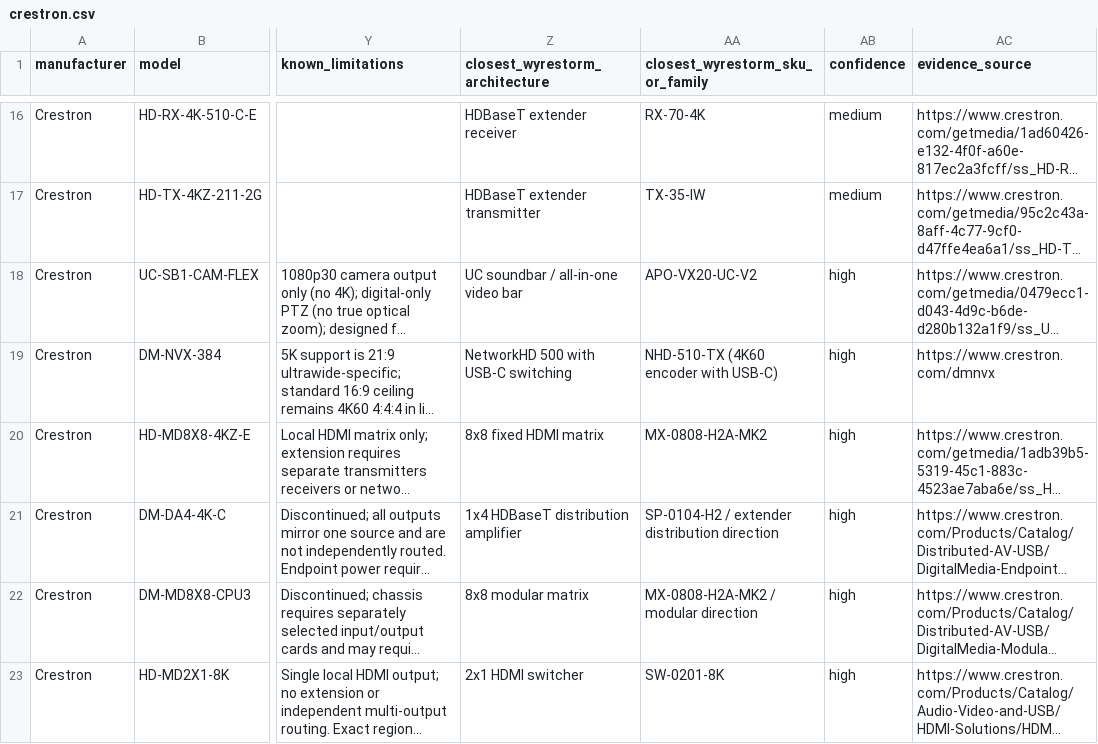
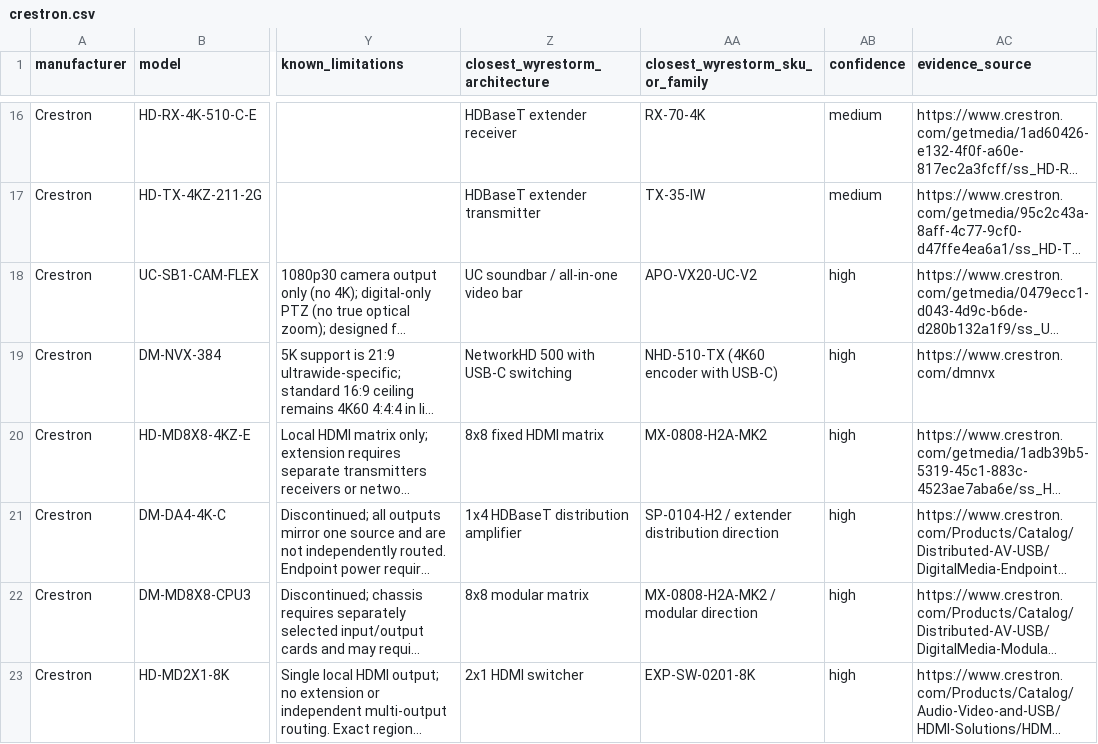
Before and after one commit to SteveTechApp/Wingman, a CSV file: data-sources/competitors/crestron.csv, drawn as a sheet; only a part is shown, gaps mark what is left out; long unchanged cells end in …; the diff names each change by its address in the sheet, - before the commit and + after, or states it on an @@ line.

```diff
--- a/data-sources/competitors/crestron.csv
+++ b/data-sources/competitors/crestron.csv
-AA23 (closest_wyrestorm_sku_or_family): SW-0201-8K
+AA23 (closest_wyrestorm_sku_or_family): EXP-SW-0201-8K
```
Also changed, not shown: data-sources/competitors/atlona.csv, data-sources/competitors/blustream.csv, 9 other files.
